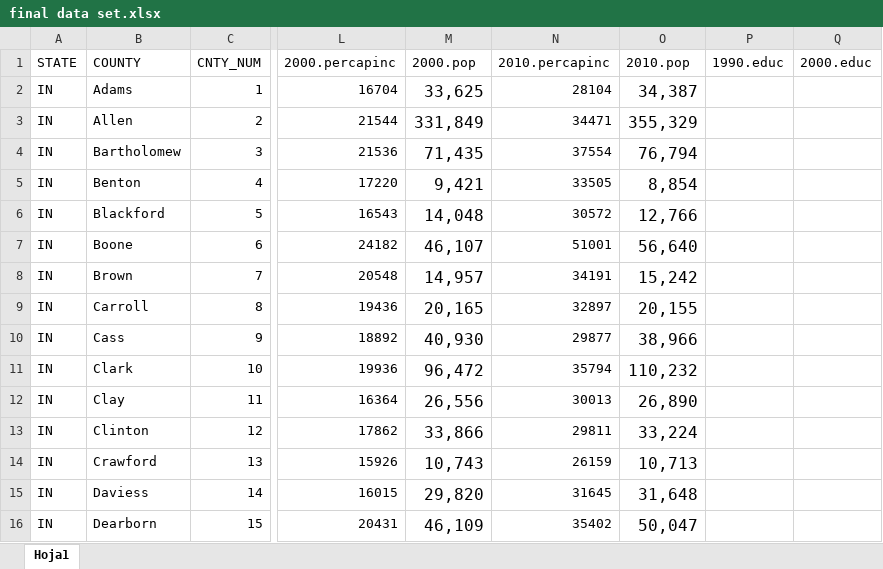
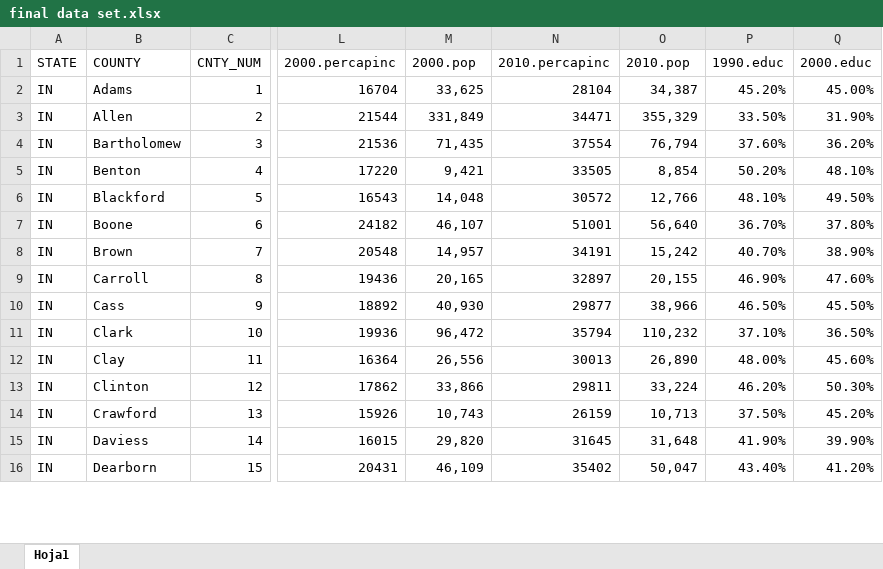
Before and after one commit to connor-b1/connor-and-brandon, an Excel workbook: final data set.xlsx, sheet Hoja1, drawn as a sheet; only a part is shown, gaps mark what is left out; values as stored, in another font and other column widths than the file's, no borders; the diff covers the shown part only; the diff names each change by its address in the sheet, - before the commit and + after, or states it on an @@ line.

```diff
--- a/final data set.xlsx (sheet Hoja1)
+++ b/final data set.xlsx (sheet Hoja1)
@@ M2:M16 text size: smaller @@
@@ O2:O16 text size: smaller @@
-P2 (1990.educ): (empty)
+P2 (1990.educ): 45.20%
-Q2 (2000.educ): (empty)
+Q2 (2000.educ): 45.00%
-P3 (1990.educ): (empty)
+P3 (1990.educ): 33.50%
-Q3 (2000.educ): (empty)
+Q3 (2000.educ): 31.90%
-P4 (1990.educ): (empty)
+P4 (1990.educ): 37.60%
-Q4 (2000.educ): (empty)
+Q4 (2000.educ): 36.20%
-P5 (1990.educ): (empty)
+P5 (1990.educ): 50.20%
-Q5 (2000.educ): (empty)
+Q5 (2000.educ): 48.10%
-P6 (1990.educ): (empty)
+P6 (1990.educ): 48.10%
-Q6 (2000.educ): (empty)
+Q6 (2000.educ): 49.50%
-P7 (1990.educ): (empty)
+P7 (1990.educ): 36.70%
-Q7 (2000.educ): (empty)
+Q7 (2000.educ): 37.80%
-P8 (1990.educ): (empty)
+P8 (1990.educ): 40.70%
-Q8 (2000.educ): (empty)
+Q8 (2000.educ): 38.90%
-P9 (1990.educ): (empty)
+P9 (1990.educ): 46.90%
-Q9 (2000.educ): (empty)
+Q9 (2000.educ): 47.60%
-P10 (1990.educ): (empty)
+P10 (1990.educ): 46.50%
-Q10 (2000.educ): (empty)
+Q10 (2000.educ): 45.50%
-P11 (1990.educ): (empty)
+P11 (1990.educ): 37.10%
-Q11 (2000.educ): (empty)
+Q11 (2000.educ): 36.50%
-P12 (1990.educ): (empty)
+P12 (1990.educ): 48.00%
-Q12 (2000.educ): (empty)
+Q12 (2000.educ): 45.60%
-P13 (1990.educ): (empty)
+P13 (1990.educ): 46.20%
-Q13 (2000.educ): (empty)
+Q13 (2000.educ): 50.30%
-P14 (1990.educ): (empty)
+P14 (1990.educ): 37.50%
-Q14 (2000.educ): (empty)
+Q14 (2000.educ): 45.20%
-P15 (1990.educ): (empty)
+P15 (1990.educ): 41.90%
-Q15 (2000.educ): (empty)
+Q15 (2000.educ): 39.90%
-P16 (1990.educ): (empty)
+P16 (1990.educ): 43.40%
-Q16 (2000.educ): (empty)
+Q16 (2000.educ): 41.20%
```
Also changed, not shown: 1 added row, 1 removed row, 394 edited cells and cell formats elsewhere in this sheet, 1 other file.
